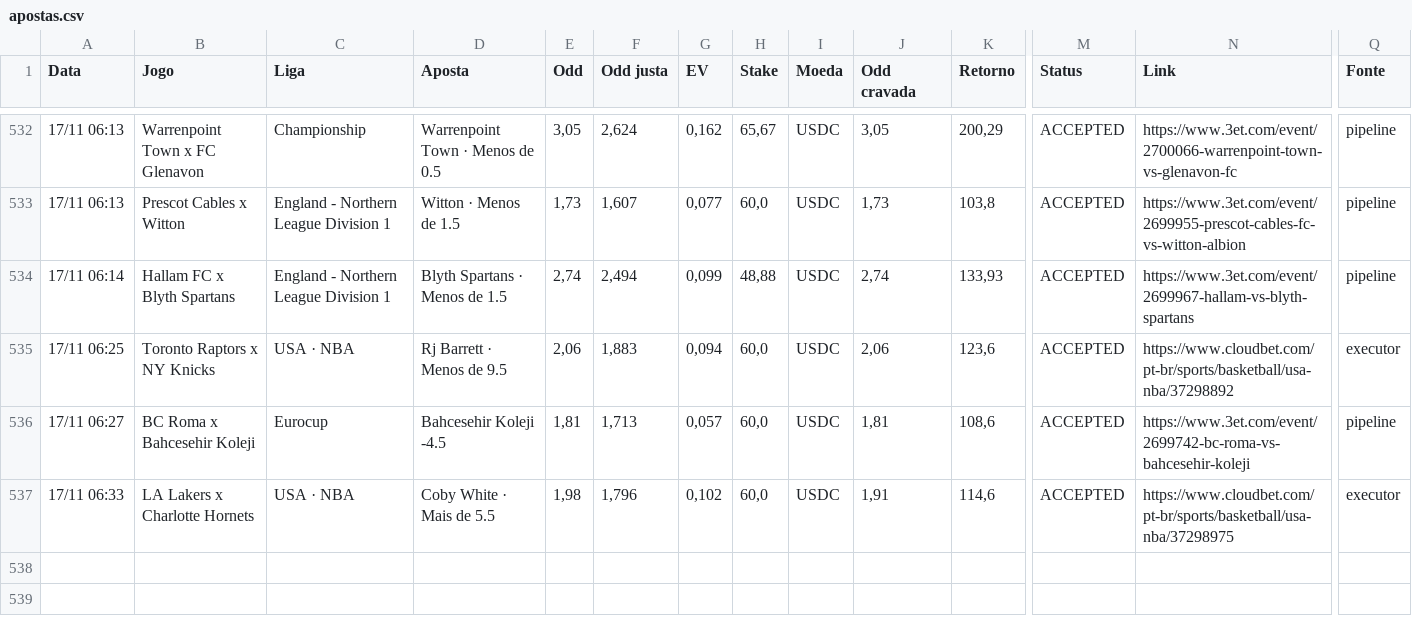
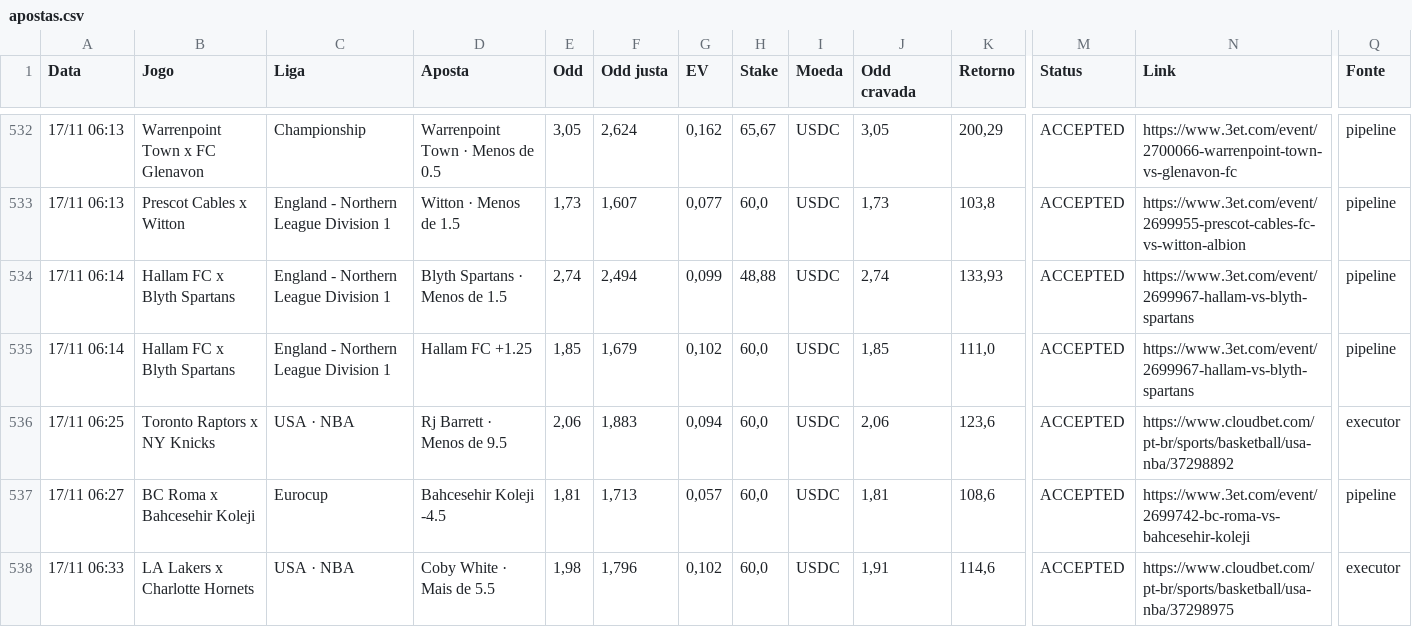
Before and after one commit to paterrx/apostas-espelho, a CSV file: apostas.csv, drawn as a sheet; only a part is shown, gaps mark what is left out; rows hold the shown columns only; the diff names each change by its address in the sheet, - before the commit and + after, or states it on an @@ line.

Commit message:
espelho: sincroniza com o extrato
Co-authored-by: OpenBot <335604065+openbotgit[bot]@users.noreply.github.com>

```diff
--- a/apostas.csv
+++ b/apostas.csv
+row 535: 17/11 06:14 | Hallam FC x Blyth Spartans | England - Northern League Division 1 | Hallam FC +1.25 | 1,85 | 1,679 | 0,102 | 60,0 | USDC | 1,85 | 111,0 | ACCEPTED | https://www.3et.com/event/2699967-hallam-vs-blyth-spartans | pipeline
```
